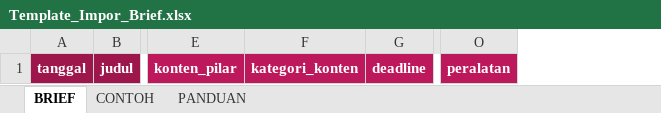
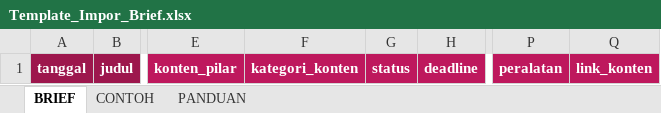
Before and after one commit to mediawadulguse-boop/mediawadulguse-boop.github.io, an Excel workbook: templates/Template_Impor_Brief.xlsx, sheet BRIEF, drawn as a sheet; only a part is shown, gaps mark what is left out; values as stored, in another font and other column widths than the file's, no borders; the diff names each change by its address in the sheet, - before the commit and + after, or states it on an @@ line.

Commit message:
Add production status to the Excel brief template and importer
Keep category choices explicit, preserve imported production status, and require a valid publication URL for Publish. Update template examples, guide, preview and cache versions. Existing templates without status still default to Draft.

Validation: 43 unit tests, native XLSX dropdown verification, preserved original cell values, and template/status publication-link integration.

```diff
--- a/templates/Template_Impor_Brief.xlsx (sheet BRIEF)
+++ b/templates/Template_Impor_Brief.xlsx (sheet BRIEF)
+column G, row 1: status
+column Q, row 1: link_konten
```
Also changed, not shown: sheet PANDUAN, sheet CONTOH, 7 other files.
